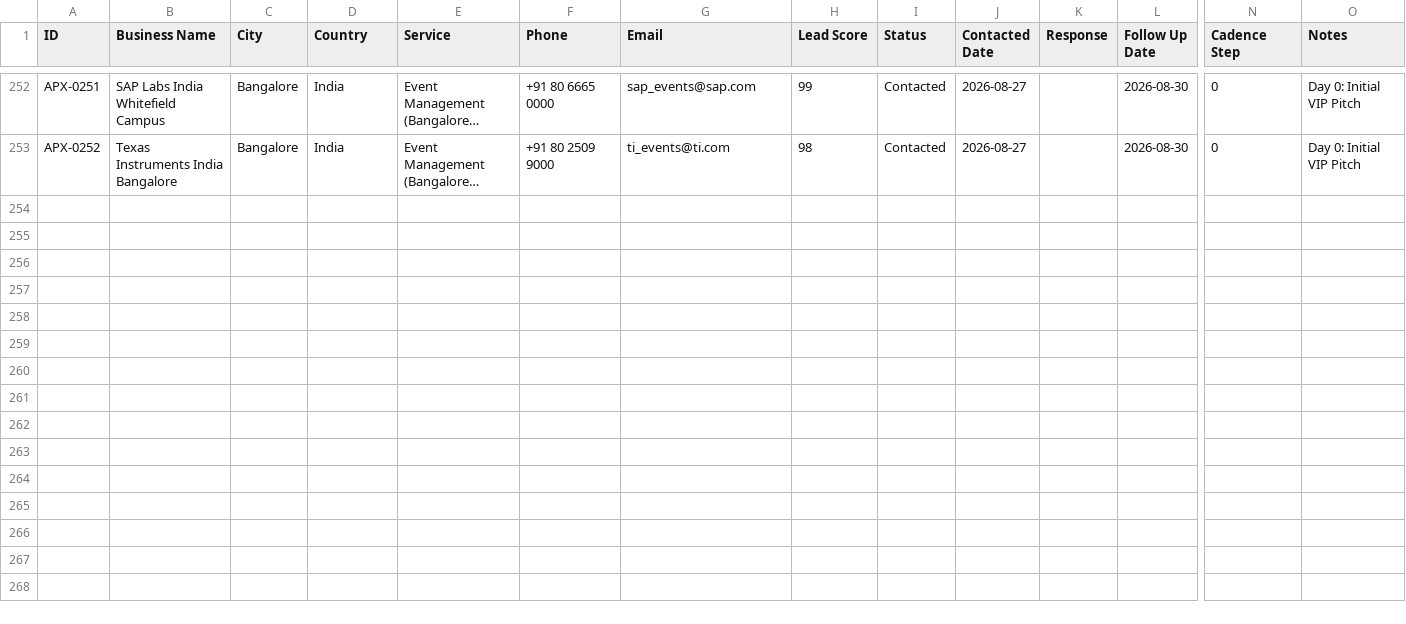
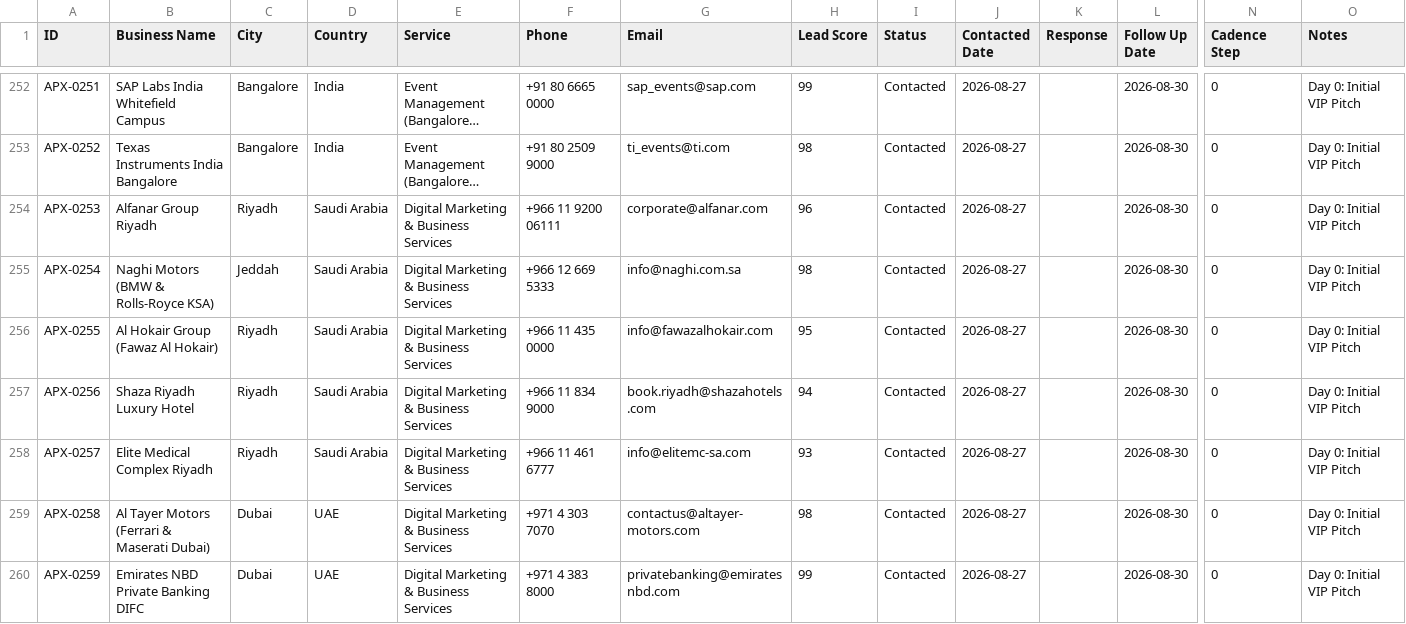
Before and after one commit to ismailkazia302-bot/samrat-global, a CSV file: crm_status.csv, drawn as a sheet; only a part is shown, gaps mark what is left out; long unchanged cells end in …; rows hold the shown columns only; the diff covers the shown part only; the diff names each change by its address in the sheet, - before the commit and + after, or states it on an @@ line.

```diff
--- a/crm_status.csv
+++ b/crm_status.csv
+row 254: APX-0253 | Alfanar Group Riyadh | Riyadh | Saudi Arabia | Digital Marketing & Business Services | +966 11 9200 06111 | corporate@alfanar.com | 96 | Contacted | 2026-08-27 |  | 2026-08-30 | 0 | Day 0: Initial VIP Pitch
+row 255: APX-0254 | Naghi Motors (BMW & Rolls-Royce KSA) | Jeddah | Saudi Arabia | Digital Marketing & Business Services | +966 12 669 5333 | info@naghi.com.sa | 98 | Contacted | 2026-08-27 |  | 2026-08-30 | 0 | Day 0: Initial VIP Pitch
+row 256: APX-0255 | Al Hokair Group (Fawaz Al Hokair) | Riyadh | Saudi Arabia | Digital Marketing & Business Services | +966 11 435 0000 | info@fawazalhokair.com | 95 | Contacted | 2026-08-27 |  | 2026-08-30 | 0 | Day 0: Initial VIP Pitch
+row 257: APX-0256 | Shaza Riyadh Luxury Hotel | Riyadh | Saudi Arabia | Digital Marketing & Business Services | +966 11 834 9000 | book.riyadh@shazahotels.com | 94 | Contacted | 2026-08-27 |  | 2026-08-30 | 0 | Day 0: Initial VIP Pitch
+row 258: APX-0257 | Elite Medical Complex Riyadh | Riyadh | Saudi Arabia | Digital Marketing & Business Services | +966 11 461 6777 | info@elitemc-sa.com | 93 | Contacted | 2026-08-27 |  | 2026-08-30 | 0 | Day 0: Initial VIP Pitch
+row 259: APX-0258 | Al Tayer Motors (Ferrari & Maserati Dubai) | Dubai | UAE | Digital Marketing & Business Services | +971 4 303 7070 | contactus@altayer-motors.com | 98 | Contacted | 2026-08-27 |  | 2026-08-30 | 0 | Day 0: Initial VIP Pitch
+row 260: APX-0259 | Emirates NBD Private Banking DIFC | Dubai | UAE | Digital Marketing & Business Services | +971 4 383 8000 | privatebanking@emiratesnbd.com | 99 | Contacted | 2026-08-27 |  | 2026-08-30 | 0 | Day 0: Initial VIP Pitch
```
Also changed, not shown: 7 added rows elsewhere in this file, leads_database.csv, 5 other files.
